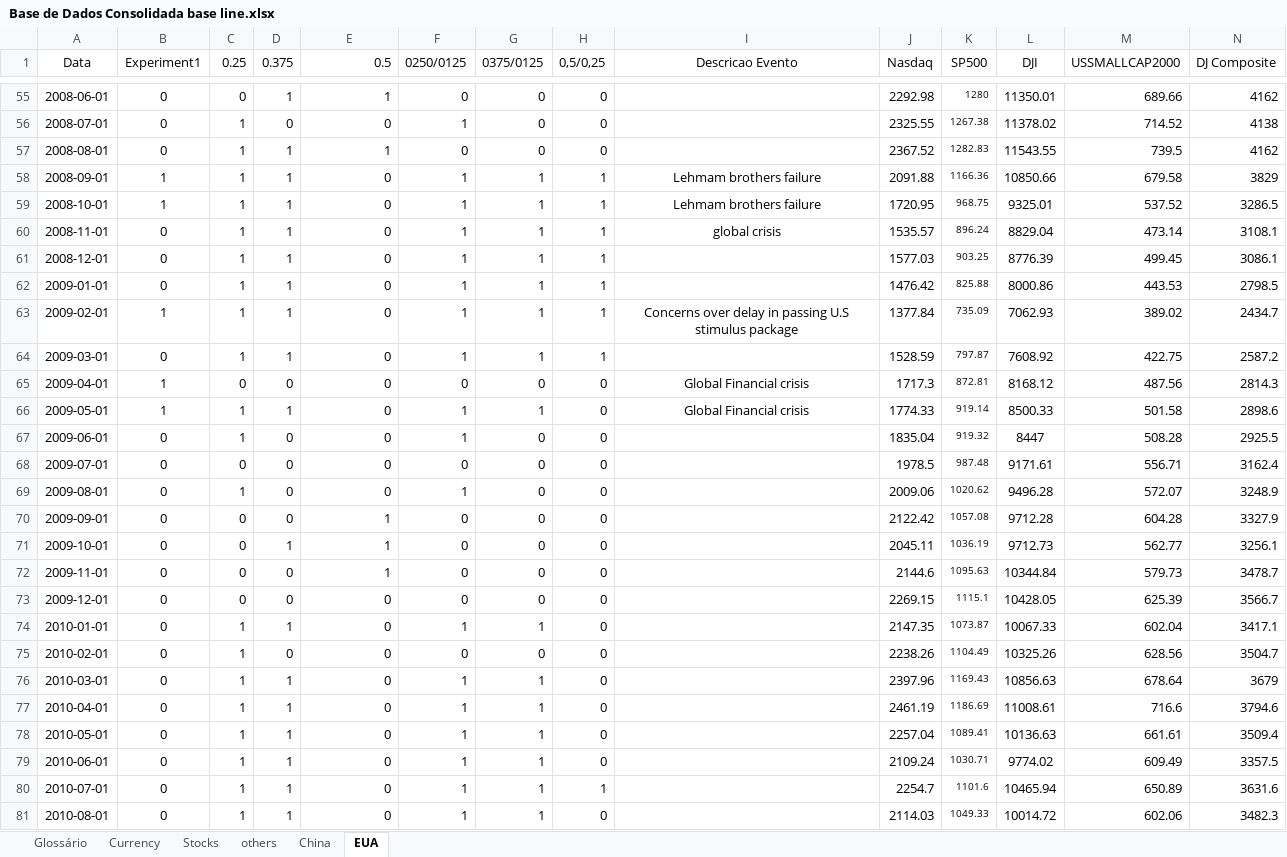
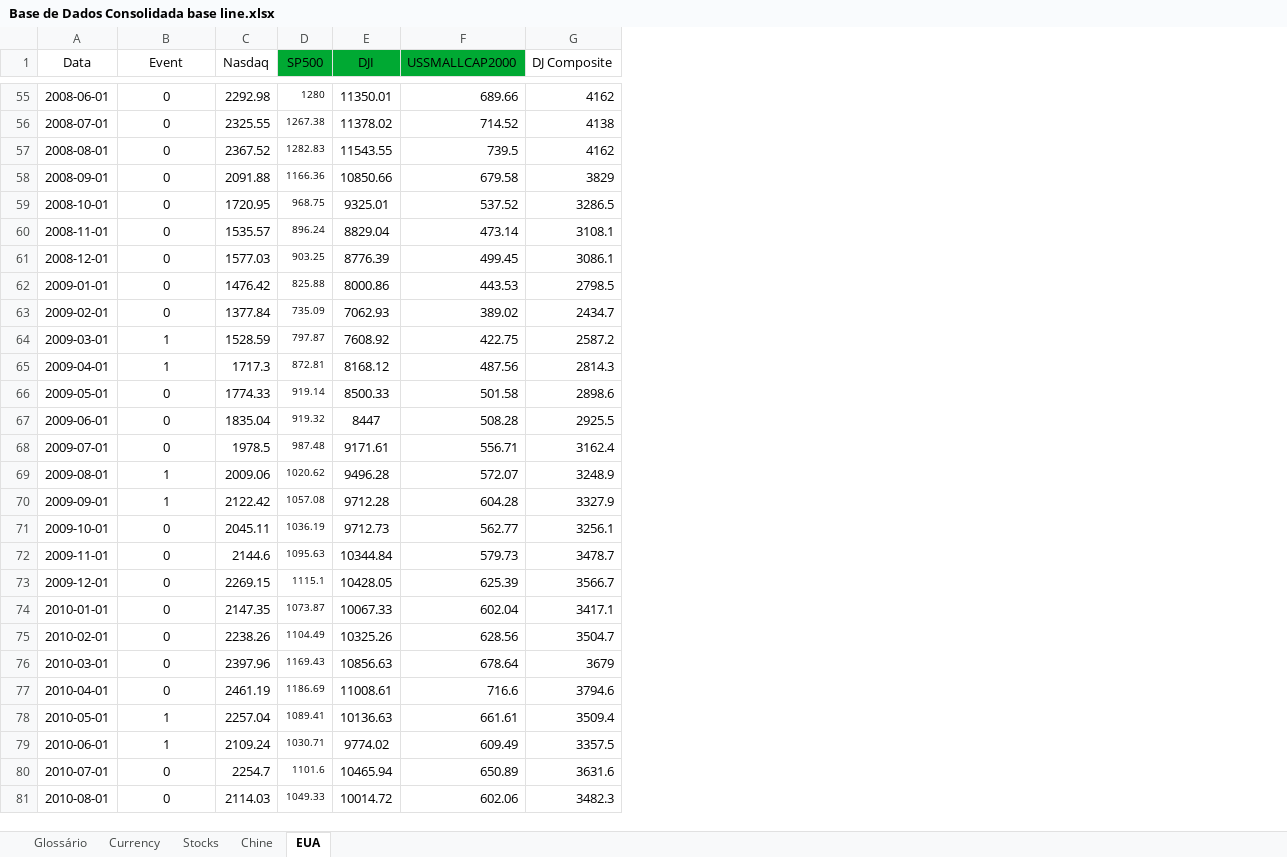
Before and after one commit to cefet-rj-dal/msed, an Excel workbook: dataset/Base de Dados Consolidada base line.xlsx, sheet EUA, drawn as a sheet; only a part is shown, gaps mark what is left out; values as stored, in another font and other column widths than the file's, no borders; removed rows and columns are numbered as before the commit, all else as after; the diff covers the shown part only; the diff names each change by its address in the sheet, - before the commit and + after, or states it on an @@ line.

```diff
--- a/dataset/Base de Dados Consolidada base line.xlsx (sheet EUA)
+++ b/dataset/Base de Dados Consolidada base line.xlsx (sheet EUA)
-sheet tab: others
+sheet tab: Chine
-sheet tab: China
-column B (Experiment1), rows 55-81: 0 | 0 | 0 | 1 | 1 | 0 | 0 | 0 | 1 | 0 | 1 | 1 | 0 | 0 | 0 | 0 | 0 | 0 | 0 | 0 | 0 | 0 | 0 | 0 | 0 | 0 | 0
-column C (0.25), rows 55-81: 0 | 1 | 1 | 1 | 1 | 1 | 1 | 1 | 1 | 1 | 0 | 1 | 1 | 0 | 1 | 0 | 0 | 0 | 0 | 1 | 1 | 1 | 1 | 1 | 1 | 1 | 1
-column D (0.375), rows 55-81: 1 | 0 | 1 | 1 | 1 | 1 | 1 | 1 | 1 | 1 | 0 | 1 | 0 | 0 | 0 | 0 | 1 | 0 | 0 | 1 | 0 | 1 | 1 | 1 | 1 | 1 | 1
-column F (0250/0125), rows 55-81: 0 | 1 | 0 | 1 | 1 | 1 | 1 | 1 | 1 | 1 | 0 | 1 | 1 | 0 | 1 | 0 | 0 | 0 | 0 | 1 | 0 | 1 | 1 | 1 | 1 | 1 | 1
-column G (0375/0125), rows 55-81: 0 | 0 | 0 | 1 | 1 | 1 | 1 | 1 | 1 | 1 | 0 | 1 | 0 | 0 | 0 | 0 | 0 | 0 | 0 | 1 | 0 | 1 | 1 | 1 | 1 | 1 | 1
-column H (0,5/0,25), rows 55-81: 0 | 0 | 0 | 1 | 1 | 1 | 1 | 1 | 1 | 1 | 0 | 0 | 0 | 0 | 0 | 0 | 0 | 0 | 0 | 0 | 0 | 0 | 0 | 0 | 0 | 1 | 0
-column I (Descricao Evento), rows 58-66: Lehmam brothers failure | Lehmam brothers failure | global crisis |  |  | Concerns over delay in passing U.S stimulus package |  | Global Financial crisis | Global Financial crisis
-B1: 0.5
+B1: Event
-B1:B81 alignment: right
+B1:B81 alignment: center
-D1:F1 fill: none
+D1:F1 fill: #00A933
-B55 (Event): 1
+B55 (Event): 0
-B57 (Event): 1
+B57 (Event): 0
-B64:B65 (Event): 0
+B64:B65 (Event): 1
-B69 (Event): 0
+B69 (Event): 1
-B71:B72 (Event): 1
+B71:B72 (Event): 0
-B78:B79 (Event): 0
+B78:B79 (Event): 1
```
Also changed, not shown: 90 edited cells and cell formats elsewhere in this sheet, sheet Currency, sheet Chine, sheet Stocks, 44 other files.
